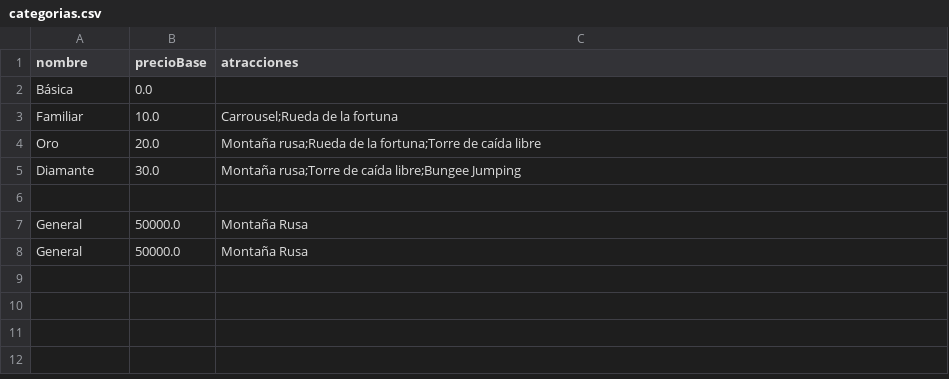
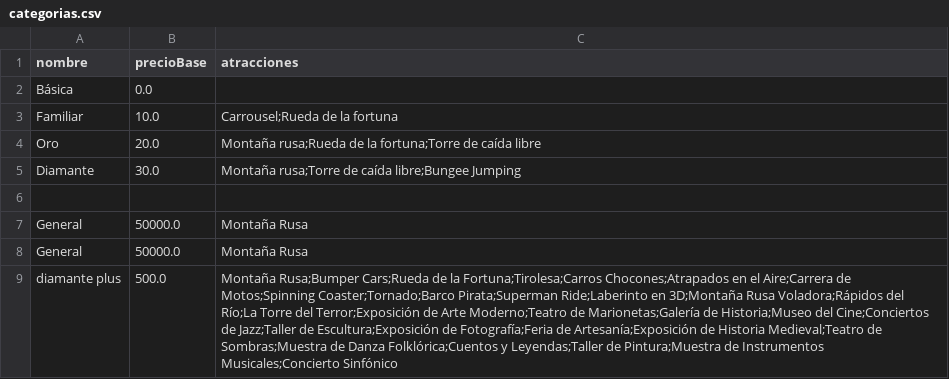
Before and after one commit to DPOO-202510-Grupo4/Proyecto-3, a CSV file: persistencia/tiquetes/categorias.csv, drawn as a sheet; the diff names each change by its address in the sheet, - before the commit and + after, or states it on an @@ line.

```diff
--- a/persistencia/tiquetes/categorias.csv
+++ b/persistencia/tiquetes/categorias.csv
+row 9: diamante plus | 500.0 | Montaña Rusa;Bumper Cars;Rueda de la Fortuna;Tirolesa;Carros Chocones;Atrapados en el Aire;Carrera de Motos;Spinning Coaster;Tornado;Barco Pirata;Superman Ride;Laberinto en 3D;Montaña Rusa Voladora;Rápidos del Río;La Torre del Terror;Exposición de Arte Moderno;Teatro de Marionetas;Galería de Historia;Museo del Cine;Conciertos de Jazz;Taller de Escultura;Exposición de Fotografía;Feria de Artesanía;Exposición de Historia Medieval;Teatro de Sombras;Muestra de Danza Folklórica;Cuentos y Leyendas;Taller de Pintura;Muestra de Instrumentos Musicales;Concierto Sinfónico
```
Also changed, not shown: 5 other files.
